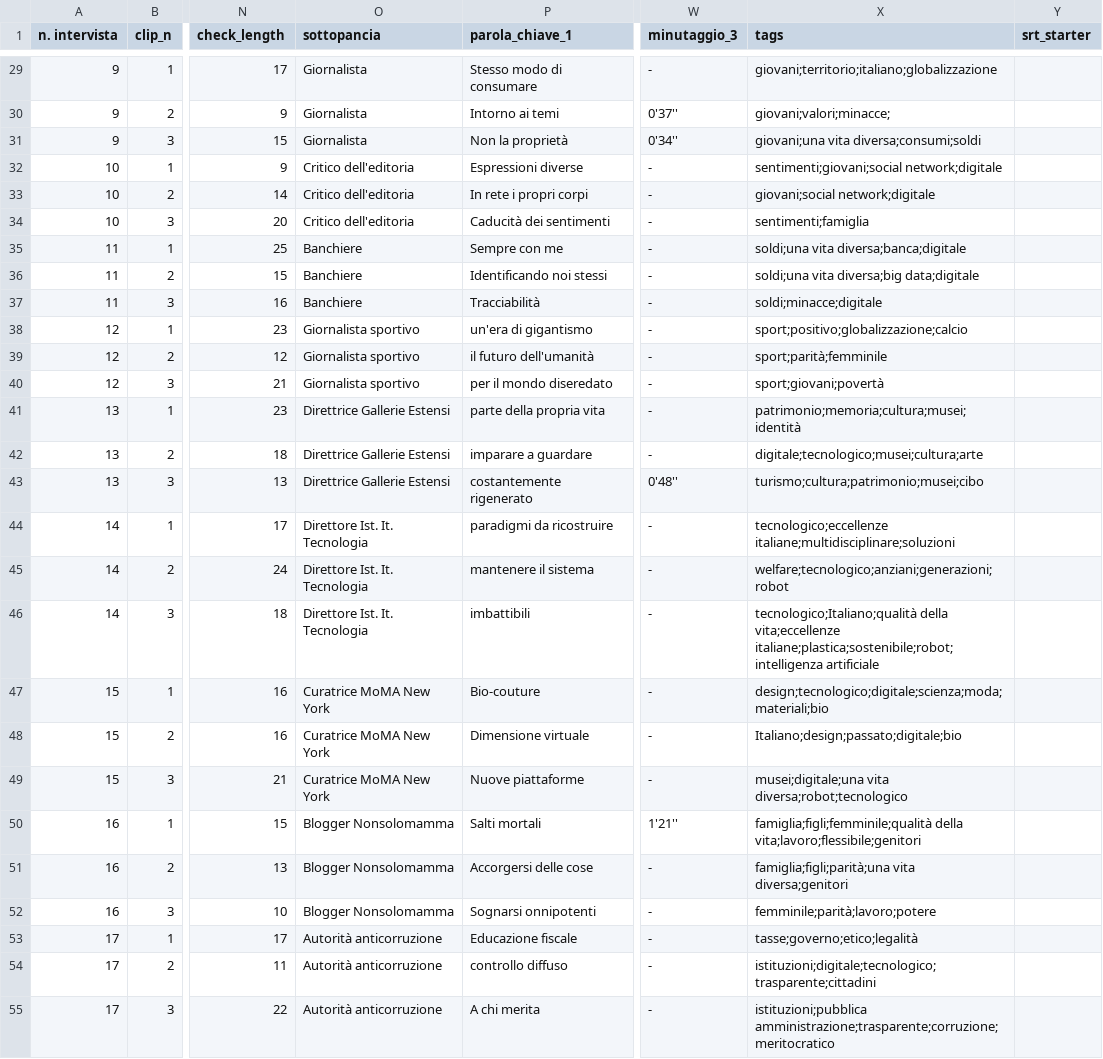
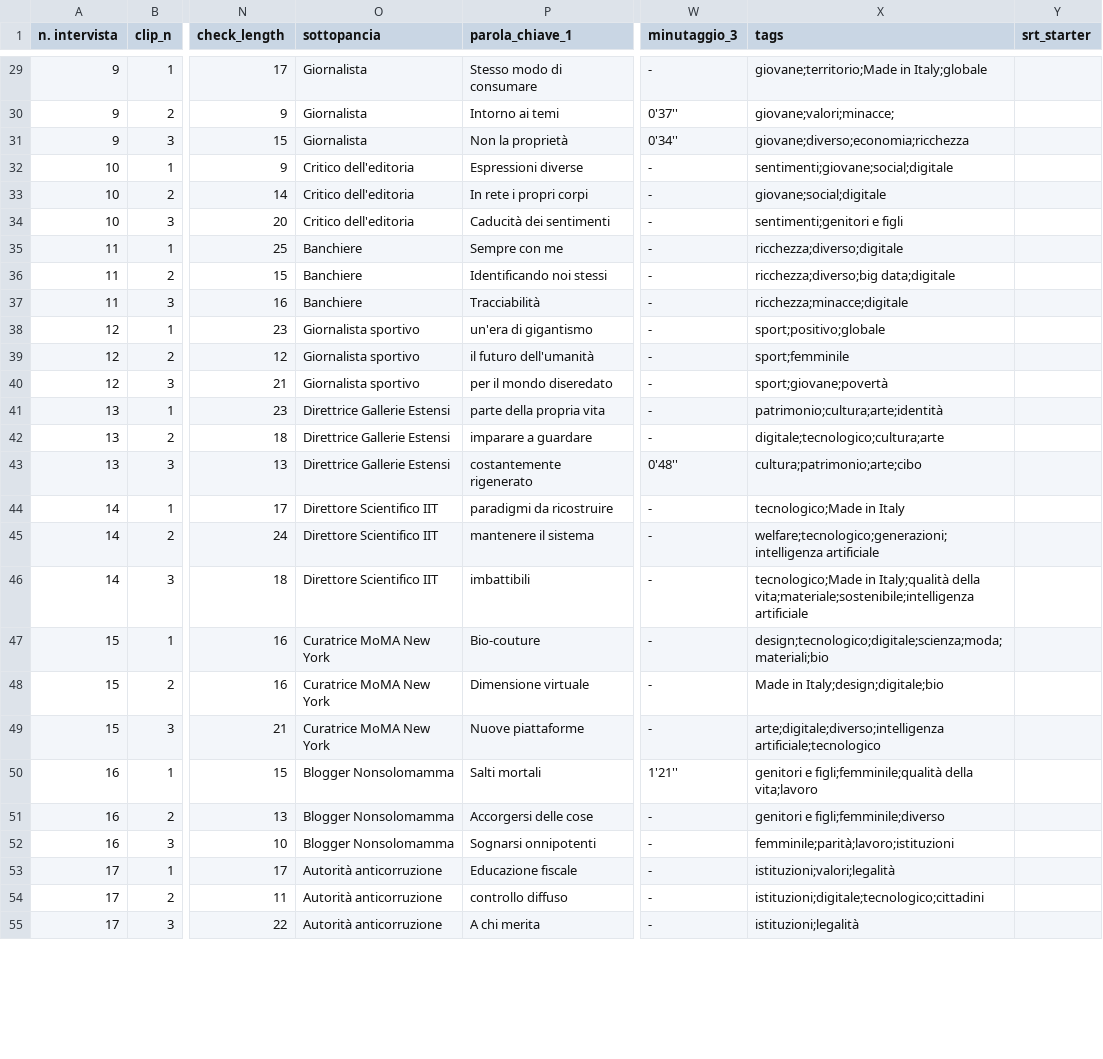
Before and after one commit to todotoit/FGAWebsiteDeployDev, a CSV file: data/data-sheet.csv, drawn as a sheet; only a part is shown, gaps mark what is left out; the diff covers the shown part only; the diff names each change by its address in the sheet, - before the commit and + after, or states it on an @@ line.

```diff
--- a/data/data-sheet.csv
+++ b/data/data-sheet.csv
-X29 (tags): giovani;territorio;italiano;globalizzazione
+X29 (tags): giovane;territorio;Made in Italy;globale
-X30 (tags): giovani;valori;minacce;
+X30 (tags): giovane;valori;minacce;
-X31 (tags): giovani;una vita diversa;consumi;soldi
+X31 (tags): giovane;diverso;economia;ricchezza
-X32 (tags): sentimenti;giovani;social network;digitale
+X32 (tags): sentimenti;giovane;social;digitale
-X33 (tags): giovani;social network;digitale
+X33 (tags): giovane;social;digitale
-X34 (tags): sentimenti;famiglia
+X34 (tags): sentimenti;genitori e figli
-X35 (tags): soldi;una vita diversa;banca;digitale
+X35 (tags): ricchezza;diverso;digitale
-X36 (tags): soldi;una vita diversa;big data;digitale
+X36 (tags): ricchezza;diverso;big data;digitale
-X37 (tags): soldi;minacce;digitale
+X37 (tags): ricchezza;minacce;digitale
-X38 (tags): sport;positivo;globalizzazione;calcio
+X38 (tags): sport;positivo;globale
-X39 (tags): sport;parità;femminile
+X39 (tags): sport;femminile
-X40 (tags): sport;giovani;povertà
+X40 (tags): sport;giovane;povertà
-X41 (tags): patrimonio;memoria;cultura;musei;identità
+X41 (tags): patrimonio;cultura;arte;identità
-X42 (tags): digitale;tecnologico;musei;cultura;arte
+X42 (tags): digitale;tecnologico;cultura;arte
-X43 (tags): turismo;cultura;patrimonio;musei;cibo
+X43 (tags): cultura;patrimonio;arte;cibo
-O44:O46 (sottopancia): Direttore Ist. It. Tecnologia
+O44:O46 (sottopancia): Direttore Scientifico IIT
-X44 (tags): tecnologico;eccellenze italiane;multidisciplinare;soluzioni
+X44 (tags): tecnologico;Made in Italy
-X45 (tags): welfare;tecnologico;anziani;generazioni;robot
+X45 (tags): welfare;tecnologico;generazioni;intelligenza artificiale
-X46 (tags): tecnologico;Italiano;qualità della vita;eccellenze italiane;plastica;sostenibile;robot;intelligenza artificiale
+X46 (tags): tecnologico;Made in Italy;qualità della vita;materiale;sostenibile;intelligenza artificiale
-X48 (tags): Italiano;design;passato;digitale;bio
+X48 (tags): Made in Italy;design;digitale;bio
-X49 (tags): musei;digitale;una vita diversa;robot;tecnologico
+X49 (tags): arte;digitale;diverso;intelligenza artificiale;tecnologico
-X50 (tags): famiglia;figli;femminile;qualità della vita;lavoro;flessibile;genitori
+X50 (tags): genitori e figli;femminile;qualità della vita;lavoro
-X51 (tags): famiglia;figli;parità;una vita diversa;genitori
+X51 (tags): genitori e figli;femminile;diverso
-X52 (tags): femminile;parità;lavoro;potere
+X52 (tags): femminile;parità;lavoro;istituzioni
-X53 (tags): tasse;governo;etico;legalità
+X53 (tags): istituzioni;valori;legalità
-X54 (tags): istituzioni;digitale;tecnologico;trasparente;cittadini
+X54 (tags): istituzioni;digitale;tecnologico;cittadini
-X55 (tags): istituzioni;pubblica amministrazione;trasparente;corruzione;meritocratico
+X55 (tags): istituzioni;legalità
```
Also changed, not shown: 107 edited cells elsewhere in this file, 3 other files.
